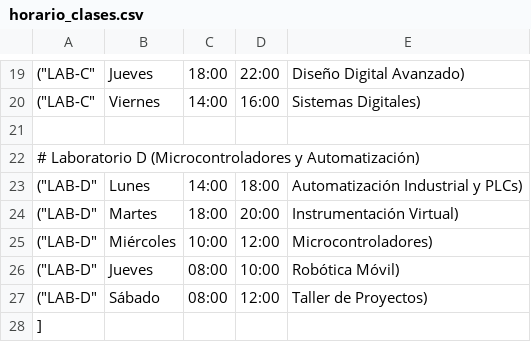
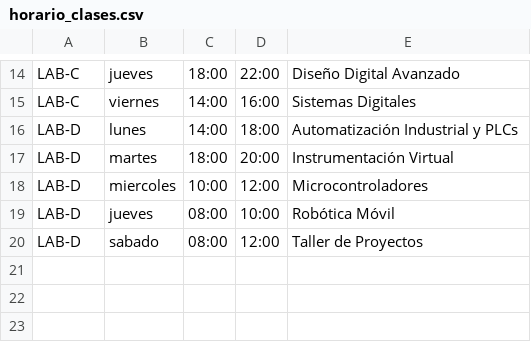
Before and after one commit to AldoRuiz07/KHIPU-, a CSV file: data/horario_clases.csv, drawn as a sheet; only a part is shown, gaps mark what is left out; removed rows and columns are numbered as before the commit, all else as after; the diff covers the shown part only; the diff names each change by its address in the sheet, - before the commit and + after, or states it on an @@ line.

```diff
--- a/data/horario_clases.csv
+++ b/data/horario_clases.csv
-A14:A15: ("LAB-C"
+A14:A15: LAB-C
-B14: Jueves
+B14: jueves
-E14: Diseño Digital Avanzado)
+E14: Diseño Digital Avanzado
-B15: Viernes
+B15: viernes
-E15: Sistemas Digitales)
+E15: Sistemas Digitales
-row 21: (empty)
-row 22: # Laboratorio D (Microcontroladores y Automatización)
-A16:A20: ("LAB-D"
+A16:A20: LAB-D
-B16: Lunes
+B16: lunes
-E16: Automatización Industrial y PLCs)
+E16: Automatización Industrial y PLCs
-B17: Martes
+B17: martes
-E17: Instrumentación Virtual)
+E17: Instrumentación Virtual
-B18: Miércoles
+B18: miercoles
-E18: Microcontroladores)
+E18: Microcontroladores
-B19: Jueves
+B19: jueves
-E19: Robótica Móvil)
+E19: Robótica Móvil
-B20: Sábado
+B20: sabado
-E20: Taller de Proyectos)
+E20: Taller de Proyectos
-row 28: ]
```
Also changed, not shown: 1 added row, 6 removed rows and 36 edited cells elsewhere in this file.
